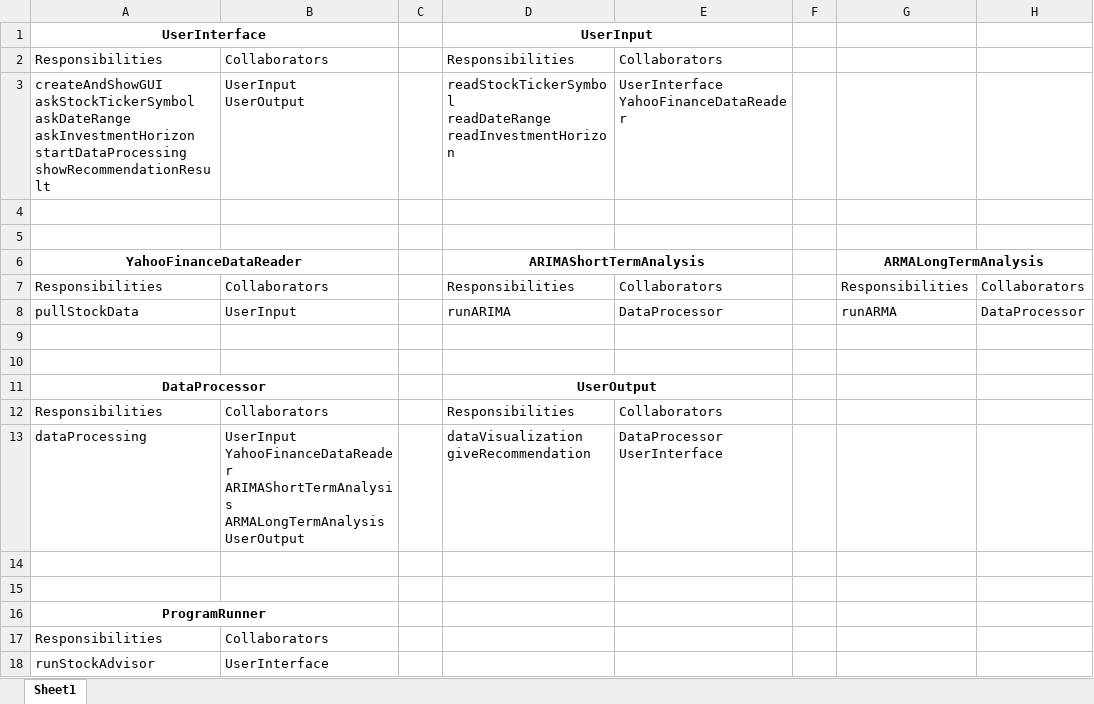
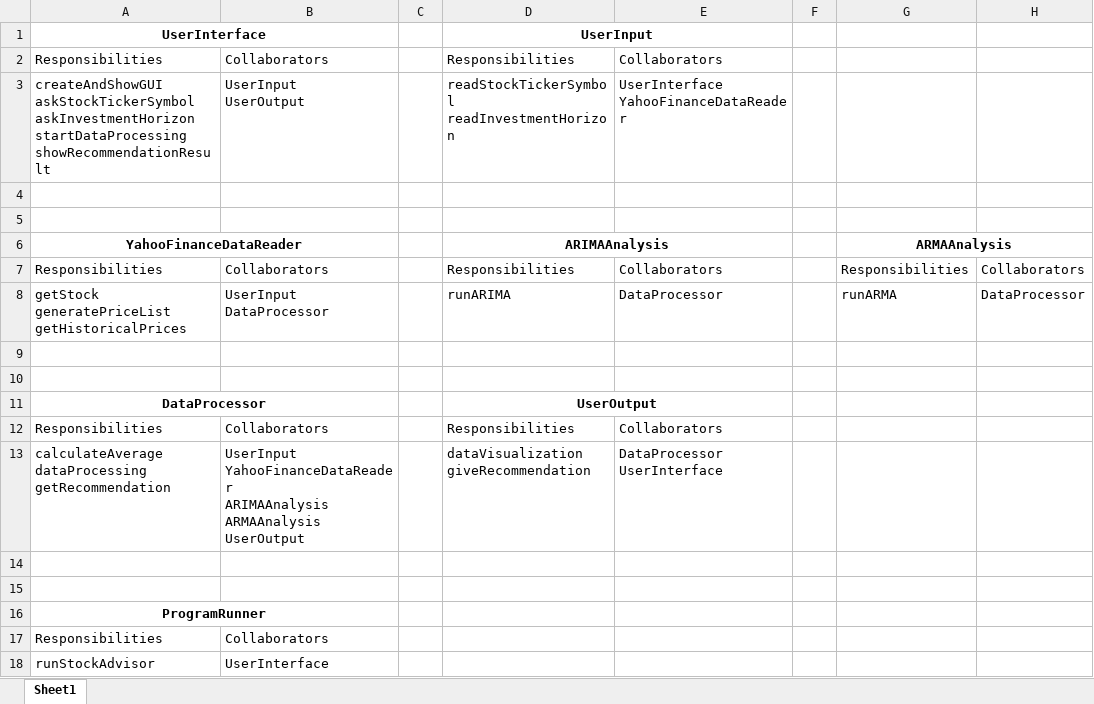
Before and after one commit to UPenn-CIT599/final-project-team20_stockadvisor, an Excel workbook: CRC Diagram-StockAdvisor.xlsx, sheet Sheet1, drawn as a sheet; values as stored, in another font and other column widths than the file's, no borders; ↵ is a line break in a cell; the diff names each change by its address in the sheet, - before the commit and + after, or states it on an @@ line.

Commit message:
commit for design milestone

```diff
--- a/CRC Diagram-StockAdvisor.xlsx (sheet Sheet1)
+++ b/CRC Diagram-StockAdvisor.xlsx (sheet Sheet1)
-A3: createAndShowGUI ↵ askStockTickerSymbol ↵ askDateRange ↵ askInvestmentHorizon ↵ startDataProcessing…
+A3: createAndShowGUI ↵ askStockTickerSymbol ↵ askInvestmentHorizon ↵ startDataProcessing…
-D3: readStockTickerSymbol ↵ readDateRange ↵ readInvestmentHorizon
+D3: readStockTickerSymbol ↵ readInvestmentHorizon
-D6: ARIMAShortTermAnalysis
+D6: ARIMAAnalysis
-G6: ARMALongTermAnalysis
+G6: ARMAAnalysis
-A8: pullStockData
+A8: getStock ↵ generatePriceList ↵ getHistoricalPrices
-B8: UserInput
+B8: UserInput ↵ DataProcessor
-A13: dataProcessing
+A13: calculateAverage ↵ dataProcessing ↵ getRecommendation
-B13: UserInput ↵ YahooFinanceDataReader ↵ ARIMAShortTermAnalysis ↵ ARMALongTermAnalysis ↵ UserOutput
+B13: UserInput ↵ YahooFinanceDataReader ↵ ARIMAAnalysis ↵ ARMAAnalysis ↵ UserOutput
```
